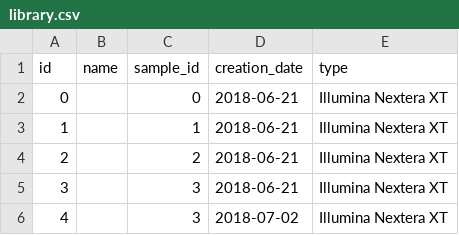
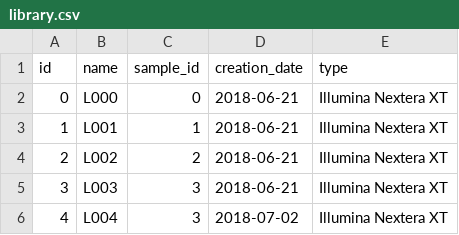
Before and after one commit to dfornika/demo-rdf-datasets, a CSV file: simple_salmonella_investigation/simple_salmonella_investigation_00/relations/library.csv, drawn as a sheet.

```diff
--- a/simple_salmonella_investigation/simple_salmonella_investigation_00/relations/library.csv
+++ b/simple_salmonella_investigation/simple_salmonella_investigation_00/relations/library.csv
@@ -1,6 +1,6 @@
 id,name,sample_id,creation_date,type
-0,,0,2018-06-21,Illumina Nextera XT
-1,,1,2018-06-21,Illumina Nextera XT
-2,,2,2018-06-21,Illumina Nextera XT
-3,,3,2018-06-21,Illumina Nextera XT
-4,,3,2018-07-02,Illumina Nextera XT
+0,L000,0,2018-06-21,Illumina Nextera XT
+1,L001,1,2018-06-21,Illumina Nextera XT
+2,L002,2,2018-06-21,Illumina Nextera XT
+3,L003,3,2018-06-21,Illumina Nextera XT
+4,L004,3,2018-07-02,Illumina Nextera XT
```
Also changed, not shown: 3 other files.
